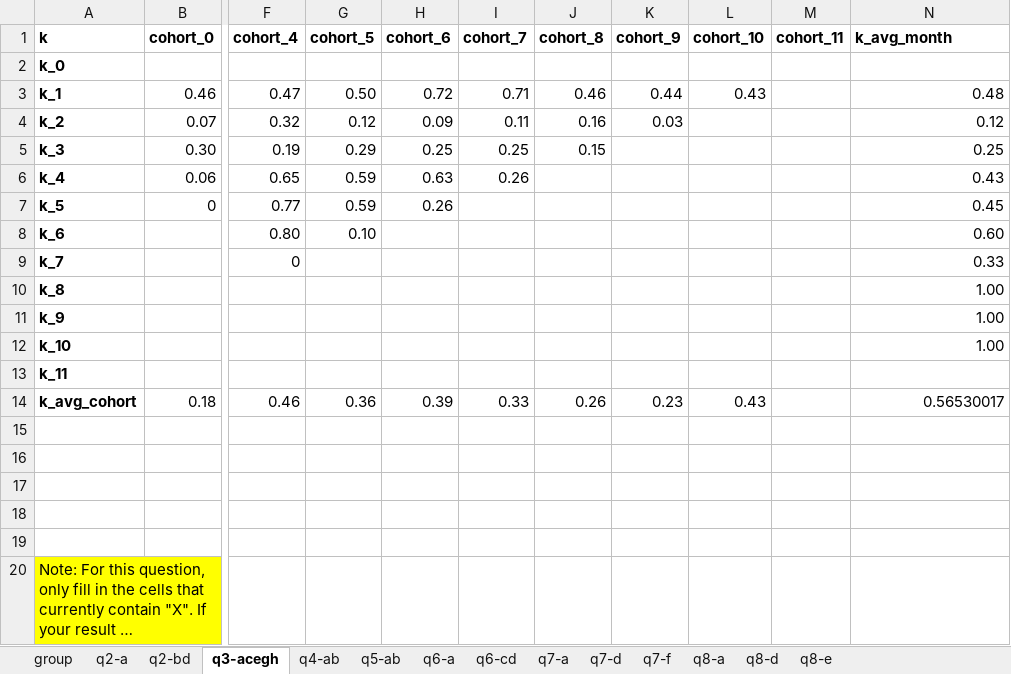
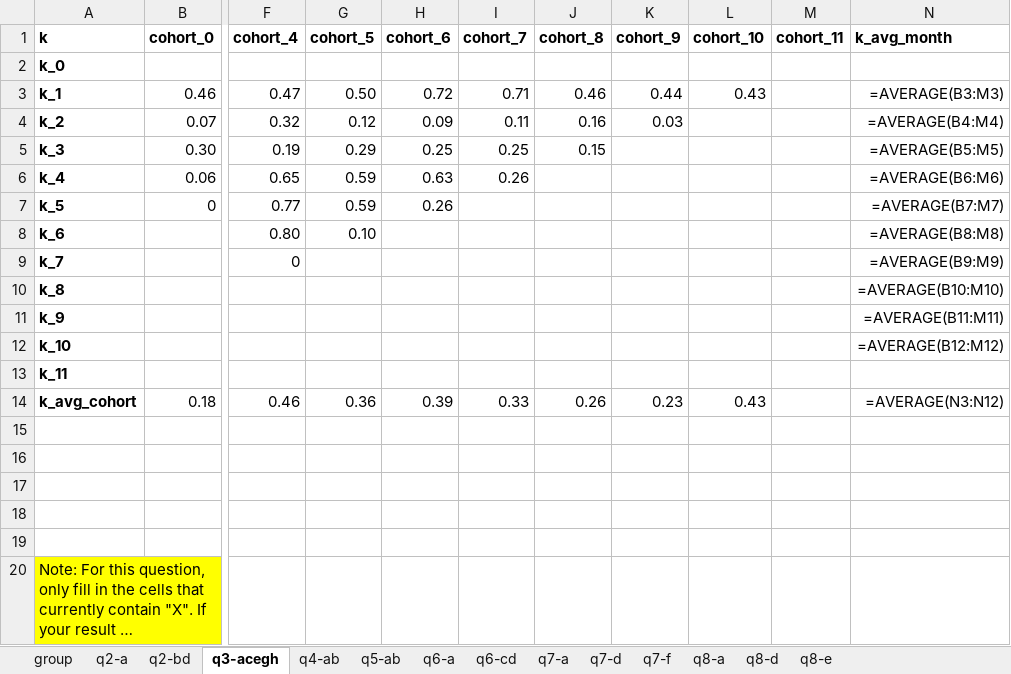
Before and after one commit to alexmakassiouk/eth-marketing23, an Excel workbook: raw_data/CPA_ProjectReportTemplate_IntroductionToMarketing_2023_Fall_20231031p.xlsx, sheet q3-acegh, drawn as a sheet; only a part is shown, gaps mark what is left out; long unchanged cells end in …; values as stored, in another font and other column widths than the file's, no borders; formulas without a stored value are shown as written; the diff names each change by its address in the sheet, - before the commit and + after, or states it on an @@ line.

```diff
--- a/raw_data/CPA_ProjectReportTemplate_IntroductionToMarketing_2023_Fall_20231031p.xlsx (sheet q3-acegh)
+++ b/raw_data/CPA_ProjectReportTemplate_IntroductionToMarketing_2023_Fall_20231031p.xlsx (sheet q3-acegh)
-N3 (k_avg_month): 0.48
+N3 (k_avg_month): =AVERAGE(B3:M3)
-N4 (k_avg_month): 0.12
+N4 (k_avg_month): =AVERAGE(B4:M4)
-N5 (k_avg_month): 0.25
+N5 (k_avg_month): =AVERAGE(B5:M5)
-N6 (k_avg_month): 0.43
+N6 (k_avg_month): =AVERAGE(B6:M6)
-N7 (k_avg_month): 0.45
+N7 (k_avg_month): =AVERAGE(B7:M7)
-N8 (k_avg_month): 0.60
+N8 (k_avg_month): =AVERAGE(B8:M8)
-N9 (k_avg_month): 0.33
+N9 (k_avg_month): =AVERAGE(B9:M9)
-N10 (k_avg_month): 1.00
+N10 (k_avg_month): =AVERAGE(B10:M10)
-N11 (k_avg_month): 1.00
+N11 (k_avg_month): =AVERAGE(B11:M11)
-N12 (k_avg_month): 1.00
+N12 (k_avg_month): =AVERAGE(B12:M12)
-N14 (k_avg_month): 0.56530017
+N14 (k_avg_month): =AVERAGE(N3:N12)
```
Also changed, not shown: sheet q6-a, sheet q4-ab, sheet q6-cd, 1 other file.
